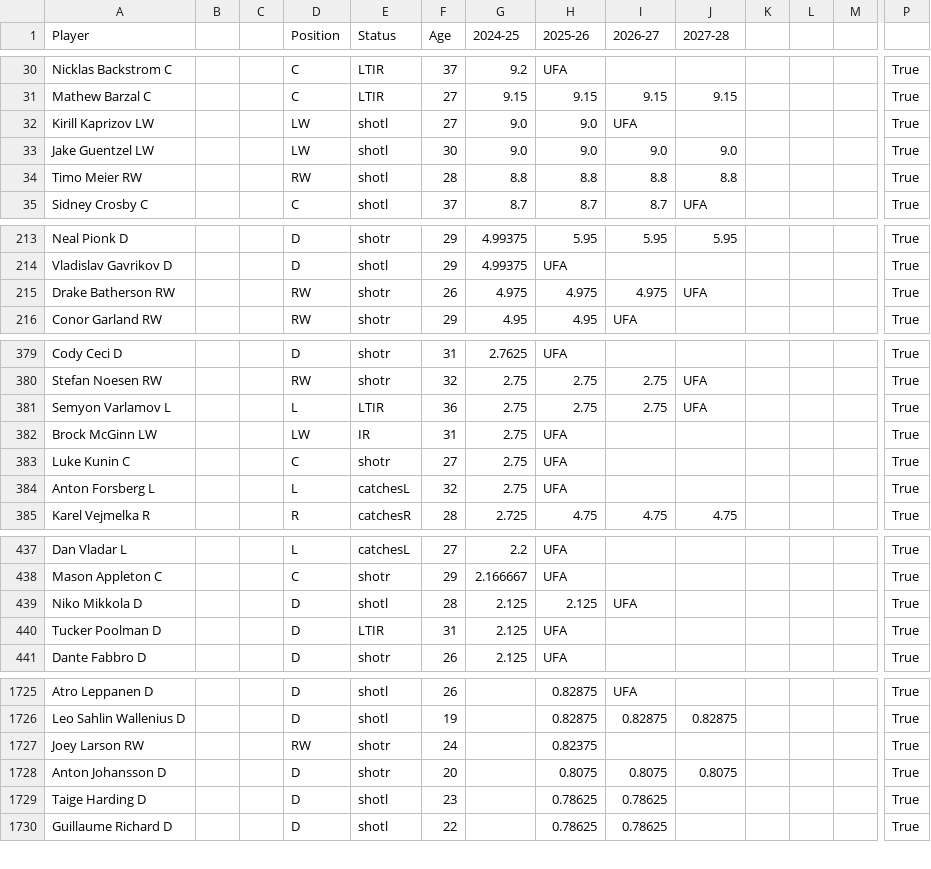
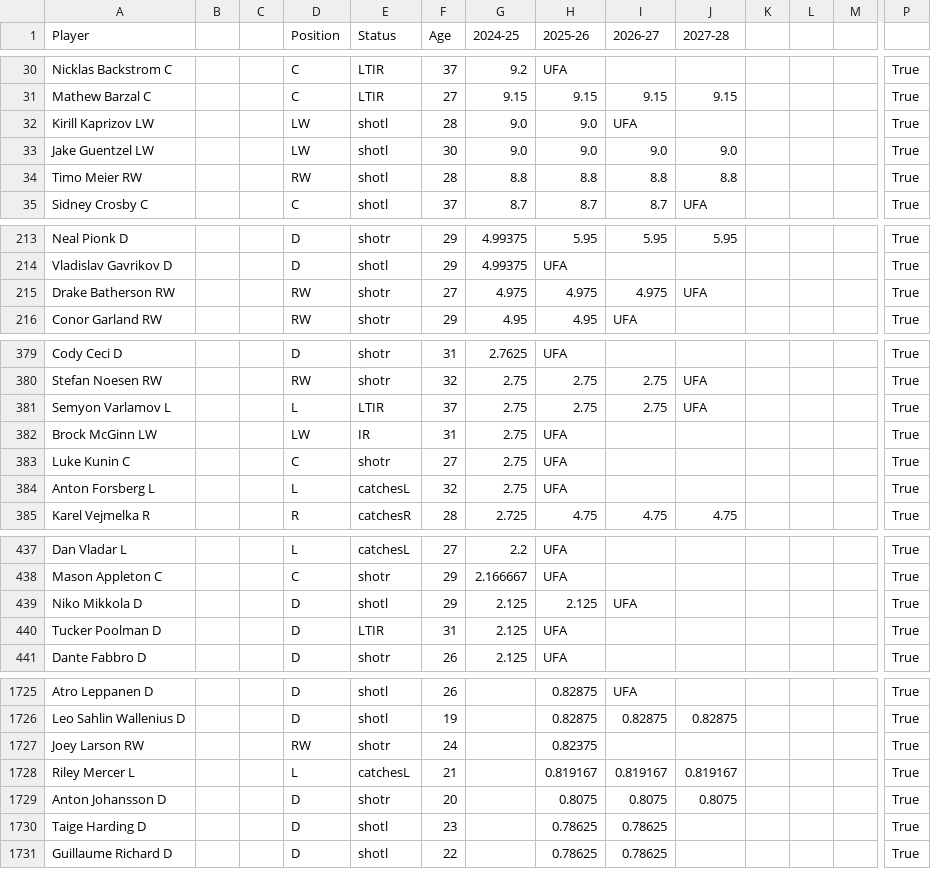
Before and after one commit to kww271/qBneK36JpdQetizHcQM7DMrCSz, a CSV file: caphits.csv, drawn as a sheet; only a part is shown, gaps mark what is left out; rows hold the shown columns only; the diff covers the shown part only; the diff names each change by its address in the sheet, - before the commit and + after, or states it on an @@ line.

Commit message:
Updated April 27, 2025 at 20:21

```diff
--- a/caphits.csv
+++ b/caphits.csv
-F32 (Age): 27
+F32 (Age): 28
-F215 (Age): 26
+F215 (Age): 27
-F381 (Age): 36
+F381 (Age): 37
-F439 (Age): 28
+F439 (Age): 29
+row 1728: Riley Mercer L |  |  | L | catchesL | 21 |  | 0.819167 | 0.819167 | 0.819167 |  |  |  | True
```
Also changed, not shown: 10 edited cells elsewhere in this file.
